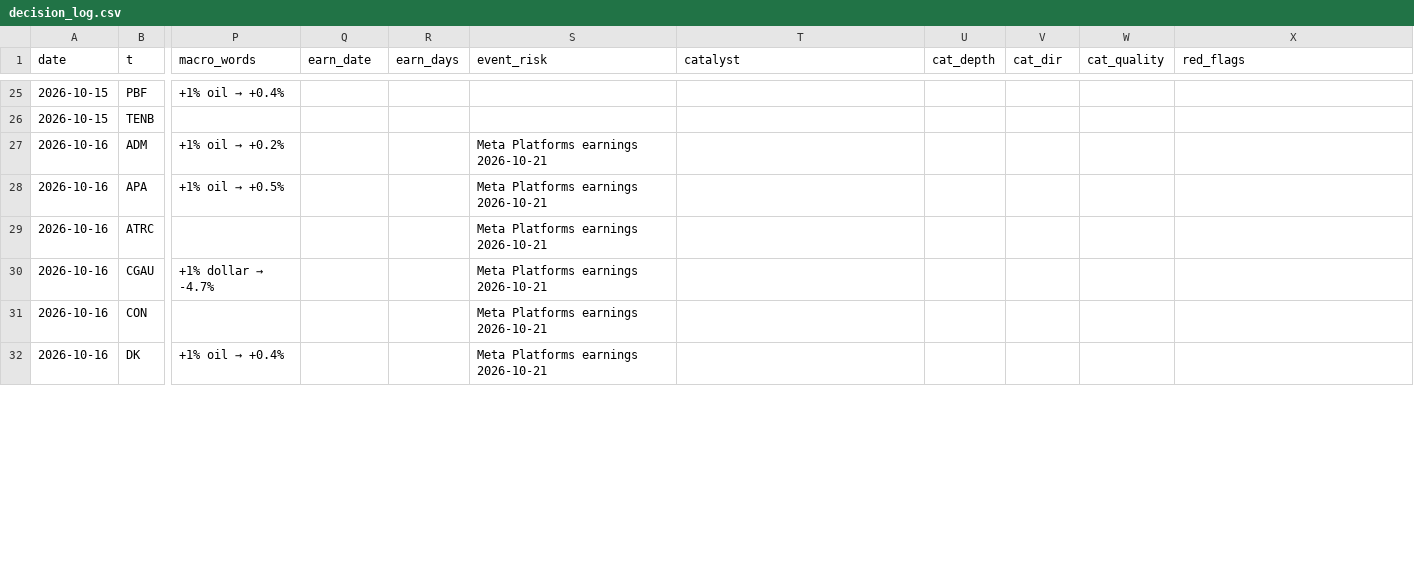
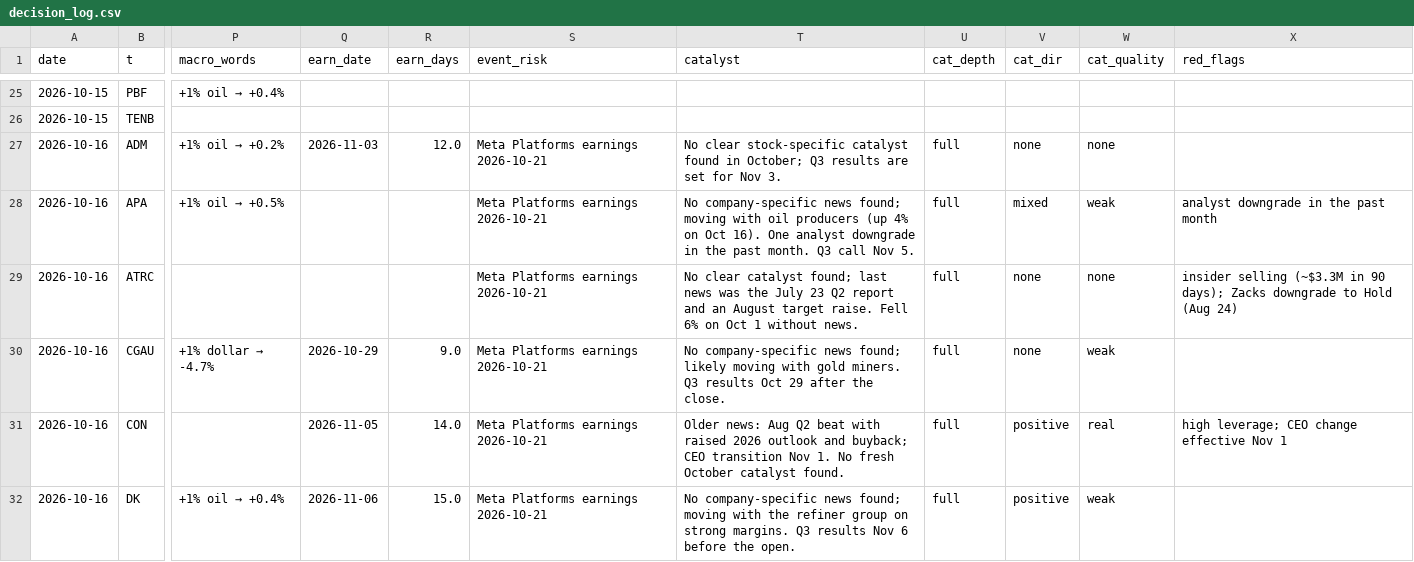
Before and after one commit to az123-stack/breadth-monitor, a CSV file: data/decision_log.csv, drawn as a sheet; only a part is shown, gaps mark what is left out; the diff covers the shown part only; the diff names each change by its address in the sheet, - before the commit and + after, or states it on an @@ line.

Commit message:
Rebuild with agent input (catalysts)

```diff
--- a/data/decision_log.csv
+++ b/data/decision_log.csv
-Q27 (earn_date): (empty)
+Q27 (earn_date): 2026-11-03
-R27 (earn_days): (empty)
+R27 (earn_days): 12.0
-T27 (catalyst): (empty)
+T27 (catalyst): No clear stock-specific catalyst found in October; Q3 results are set for Nov 3.
-U27:U32 (cat_depth): (empty)
+U27:U32 (cat_depth): full
-V27 (cat_dir): (empty)
+V27 (cat_dir): none
-W27 (cat_quality): (empty)
+W27 (cat_quality): none
-T28 (catalyst): (empty)
+T28 (catalyst): No company-specific news found; moving with oil producers (up 4% on Oct 16). One analyst downgrade in the past month. Q3 call Nov 5.
-V28 (cat_dir): (empty)
+V28 (cat_dir): mixed
-W28 (cat_quality): (empty)
+W28 (cat_quality): weak
-X28 (red_flags): (empty)
+X28 (red_flags): analyst downgrade in the past month
-T29 (catalyst): (empty)
+T29 (catalyst): No clear catalyst found; last news was the July 23 Q2 report and an August target raise. Fell 6% on Oct 1 without news.
-V29:V30 (cat_dir): (empty)
+V29:V30 (cat_dir): none
-W29 (cat_quality): (empty)
+W29 (cat_quality): none
-X29 (red_flags): (empty)
+X29 (red_flags): insider selling (~$3.3M in 90 days); Zacks downgrade to Hold (Aug 24)
-Q30 (earn_date): (empty)
+Q30 (earn_date): 2026-10-29
-R30 (earn_days): (empty)
+R30 (earn_days): 9.0
-T30 (catalyst): (empty)
+T30 (catalyst): No company-specific news found; likely moving with gold miners. Q3 results Oct 29 after the close.
-W30 (cat_quality): (empty)
+W30 (cat_quality): weak
-Q31 (earn_date): (empty)
+Q31 (earn_date): 2026-11-05
-R31 (earn_days): (empty)
+R31 (earn_days): 14.0
-T31 (catalyst): (empty)
+T31 (catalyst): Older news: Aug Q2 beat with raised 2026 outlook and buyback; CEO transition Nov 1. No fresh October catalyst found.
-V31:V32 (cat_dir): (empty)
+V31:V32 (cat_dir): positive
-W31 (cat_quality): (empty)
+W31 (cat_quality): real
-X31 (red_flags): (empty)
+X31 (red_flags): high leverage; CEO change effective Nov 1
-Q32 (earn_date): (empty)
+Q32 (earn_date): 2026-11-06
-R32 (earn_days): (empty)
+R32 (earn_days): 15.0
-T32 (catalyst): (empty)
+T32 (catalyst): No company-specific news found; moving with the refiner group on strong margins. Q3 results Nov 6 before the open.
-W32 (cat_quality): (empty)
+W32 (cat_quality): weak
```
Also changed, not shown: 103 edited cells elsewhere in this file, 2 other files.
